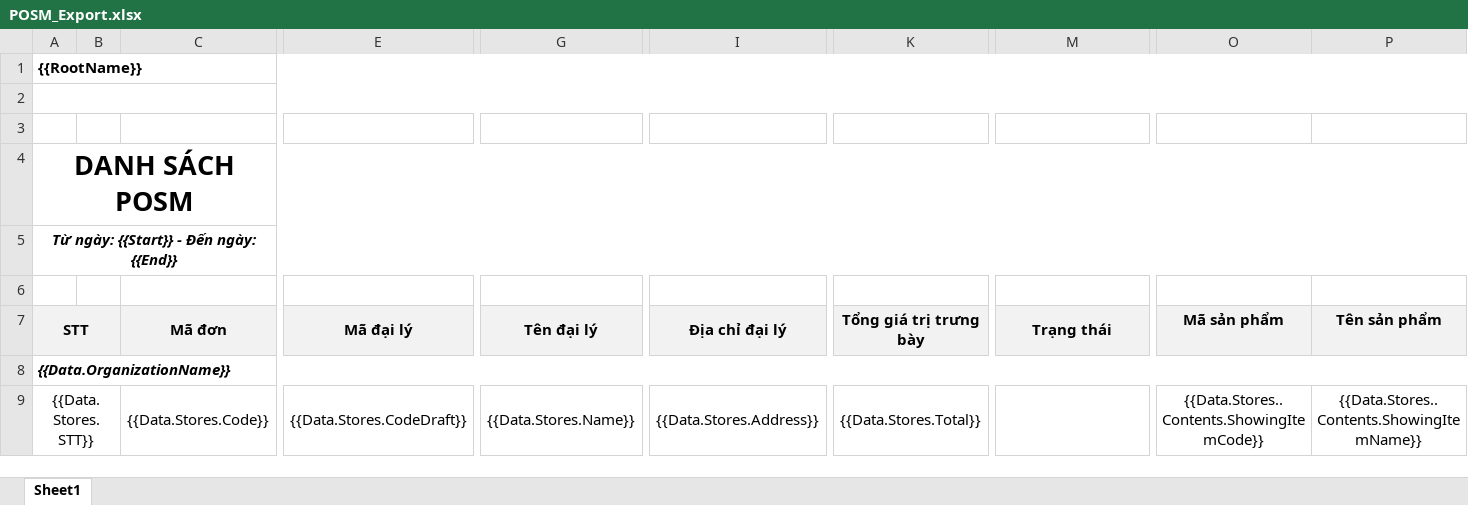
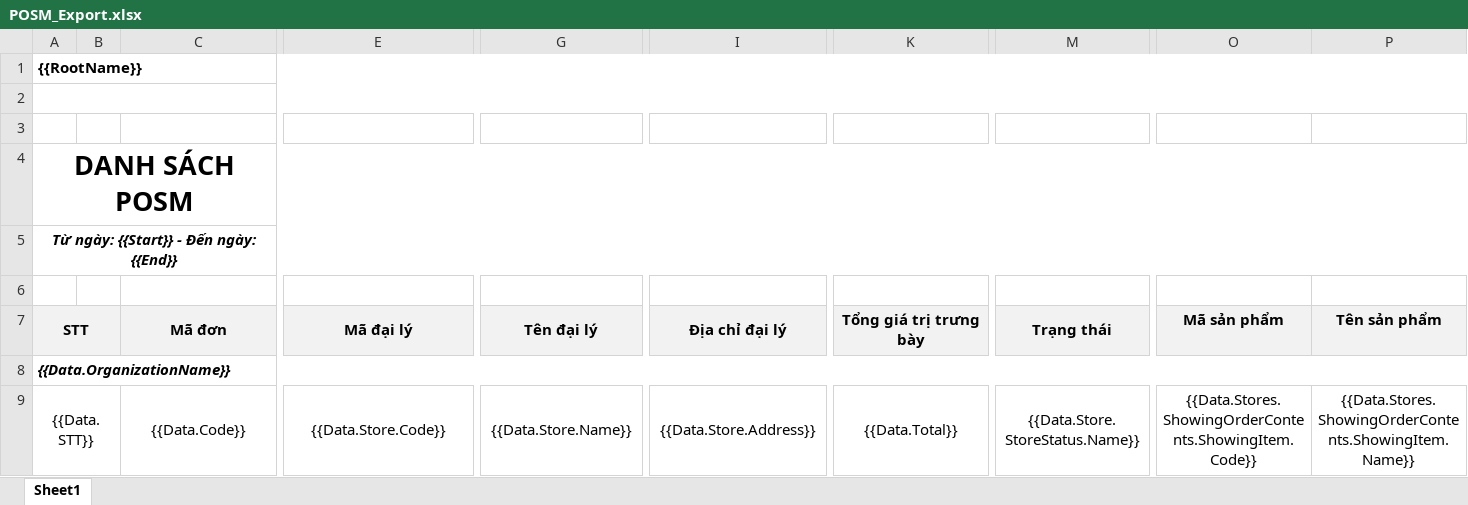
Before and after one commit to nguyenhoangnam123/DMS-CSharp, an Excel workbook: DMS/Templates/POSM_Export.xlsx, sheet Sheet1, drawn as a sheet; only a part is shown, gaps mark what is left out; values as stored, in another font and other column widths than the file's, no borders; removed rows and columns are numbered as before the commit, all else as after; rows hold the shown columns only; the diff names each change by its address in the sheet, - before the commit and + after, or states it on an @@ line.

```diff
--- a/DMS/Templates/POSM_Export.xlsx (sheet Sheet1)
+++ b/DMS/Templates/POSM_Export.xlsx (sheet Sheet1)
-row 9: {{Data.Stores.STT}} |  | {{Data.Stores.Code}} | {{Data.Stores.CodeDraft}} | {{Data.Stores.Name}} | {{Data.Stores.Address}} | {{Data.Stores.Total}} |  | {{Data.Stores..Contents.ShowingItemCode}} | {{Data.Stores..Contents.ShowingItemName}}
+row 9: {{Data.STT}} |  | {{Data.Code}} | {{Data.Store.Code}} | {{Data.Store.Name}} | {{Data.Store.Address}} | {{Data.Total}} | {{Data.Store.StoreStatus.Name}} | {{Data.Stores.ShowingOrderContents.ShowingItem.Code}} | {{Data.Stores.ShowingOrderContents.ShowingItem.Name}}
```
Also changed, not shown: 30 other files.
